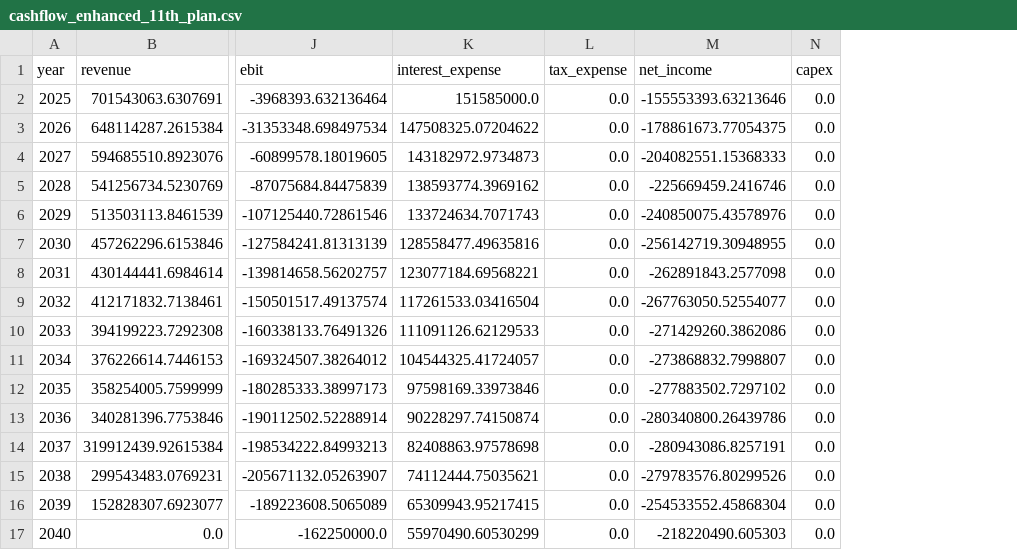
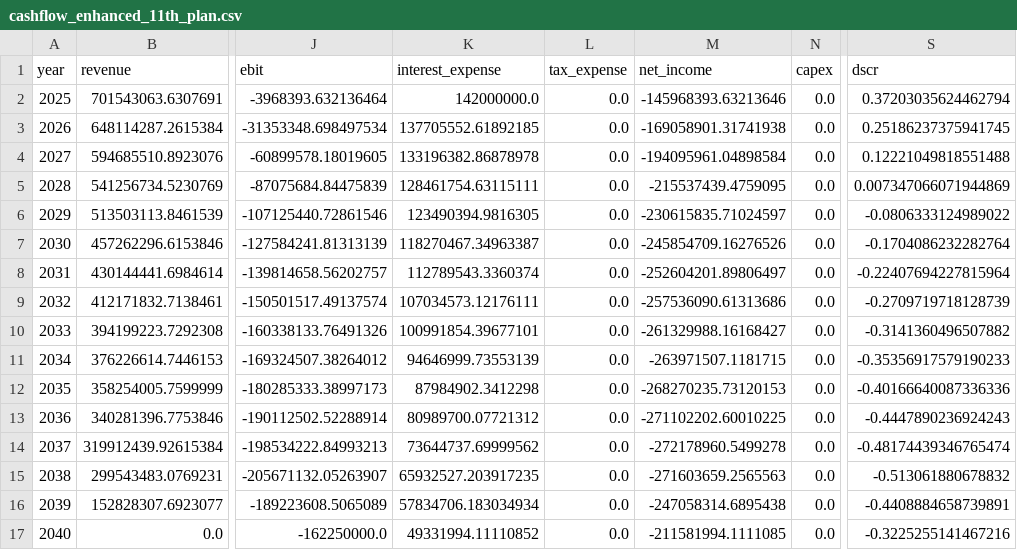
Before and after one commit to PLANiT-Institute/climate_risk_premium, a CSV file: results/cashflow_enhanced_11th_plan.csv, drawn as a sheet; only a part is shown, gaps mark what is left out; the diff names each change by its address in the sheet, - before the commit and + after, or states it on an @@ line.

Commit message:
fix: update credit rating methodology and yearly dashboard ratings
- CF 0.85 → 0.60
- Demand growth removed (except low_demand scenario)
- Fuel cost 3.2 → 5.74 USD/MMBtu
- Debt fraction 0.70 → 0.80, interest rate 0.061 → 0.05
- Credit rating: replace capacity/DSCR weights with policy_industry 50% AA fixed
- Credit rating: new distress override (DSCR < 0 → D, 0~1 → 1 notch down)
- Add year-by-year DSCR to CashFlowTimeSeries
- Dashboard: replace DSCR lookup with full assess_credit_rating() per year + 1yr timelag

```diff
--- a/results/cashflow_enhanced_11th_plan.csv
+++ b/results/cashflow_enhanced_11th_plan.csv
+column S (dscr), rows 2-17: 0.37203035624462794 | 0.25186237375941745 | 0.12221049818551488 | 0.007347066071944869 | -0.0806333124989022 | -0.1704086232282764 | -0.22407694227815964 | -0.2709719718128739 | -0.3141360496507882 | -0.35356917579190233 | -0.40166640087336336 | -0.4447890236924243 | -0.48174439346765474 | -0.513061880678832 | -0.4408884658739891 | -0.3225255141467216
-K2 (interest_expense): 151585000.0
+K2 (interest_expense): 142000000.0
-M2 (net_income): -155553393.63213646
+M2 (net_income): -145968393.63213646
-K3 (interest_expense): 147508325.07204622
+K3 (interest_expense): 137705552.61892185
-M3 (net_income): -178861673.77054375
+M3 (net_income): -169058901.31741938
-K4 (interest_expense): 143182972.9734873
+K4 (interest_expense): 133196382.86878978
-M4 (net_income): -204082551.15368333
+M4 (net_income): -194095961.04898584
-K5 (interest_expense): 138593774.3969162
+K5 (interest_expense): 128461754.63115111
-M5 (net_income): -225669459.2416746
+M5 (net_income): -215537439.4759095
-K6 (interest_expense): 133724634.7071743
+K6 (interest_expense): 123490394.9816305
-M6 (net_income): -240850075.43578976
+M6 (net_income): -230615835.71024597
-K7 (interest_expense): 128558477.49635816
+K7 (interest_expense): 118270467.34963387
-M7 (net_income): -256142719.30948955
+M7 (net_income): -245854709.16276526
-K8 (interest_expense): 123077184.69568221
+K8 (interest_expense): 112789543.3360374
-M8 (net_income): -262891843.2577098
+M8 (net_income): -252604201.89806497
-K9 (interest_expense): 117261533.03416504
+K9 (interest_expense): 107034573.12176111
-M9 (net_income): -267763050.52554077
+M9 (net_income): -257536090.61313686
-K10 (interest_expense): 111091126.62129533
+K10 (interest_expense): 100991854.39677101
-M10 (net_income): -271429260.3862086
+M10 (net_income): -261329988.16168427
-K11 (interest_expense): 104544325.41724057
+K11 (interest_expense): 94646999.73553139
-M11 (net_income): -273868832.7998807
+M11 (net_income): -263971507.1181715
-K12 (interest_expense): 97598169.33973846
+K12 (interest_expense): 87984902.3412298
-M12 (net_income): -277883502.7297102
+M12 (net_income): -268270235.73120153
-K13 (interest_expense): 90228297.74150874
+K13 (interest_expense): 80989700.07721312
-M13 (net_income): -280340800.26439786
+M13 (net_income): -271102202.60010225
-K14 (interest_expense): 82408863.97578698
+K14 (interest_expense): 73644737.69999562
-M14 (net_income): -280943086.8257191
+M14 (net_income): -272178960.5499278
-K15 (interest_expense): 74112444.75035621
+K15 (interest_expense): 65932527.203917235
-M15 (net_income): -279783576.80299526
+M15 (net_income): -271603659.2565563
-K16 (interest_expense): 65309943.95217415
+K16 (interest_expense): 57834706.183034934
-M16 (net_income): -254533552.45868304
+M16 (net_income): -247058314.6895438
-K17 (interest_expense): 55970490.60530299
+K17 (interest_expense): 49331994.11110852
-M17 (net_income): -218220490.605303
+M17 (net_income): -211581994.1111085
```
Also changed, not shown: data/processed/credit_ratings.csv, data/processed/scenario_comparison.csv, 43 other files.
